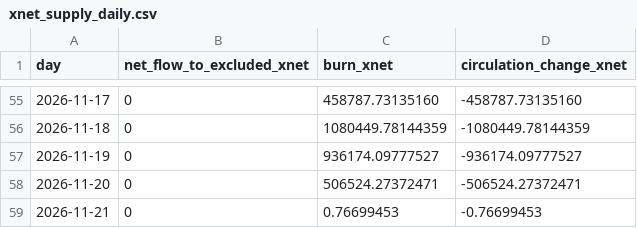
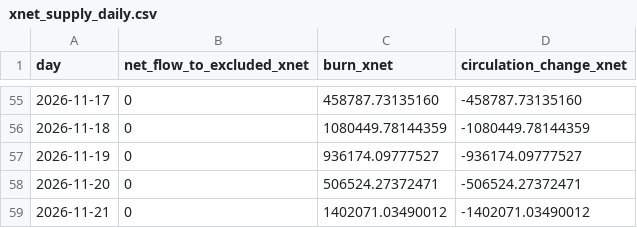
Before and after one commit to xnet-community-data/xnet-data-integration, a CSV file: data/xnet_supply_daily.csv, drawn as a sheet; only a part is shown, gaps mark what is left out.

```diff
--- a/data/xnet_supply_daily.csv
+++ b/data/xnet_supply_daily.csv
@@ -58,2 +58,2 @@ day,net_flow_to_excluded_xnet,burn_xnet,circulation_change_xnet
 2026-11-20,0,506524.27372471,-506524.27372471
-2026-11-21,0,0.76699453,-0.76699453
+2026-11-21,0,1402071.03490012,-1402071.03490012
```
Also changed, not shown: data/derived/bbb_burn_daily.csv, 20 other files.
